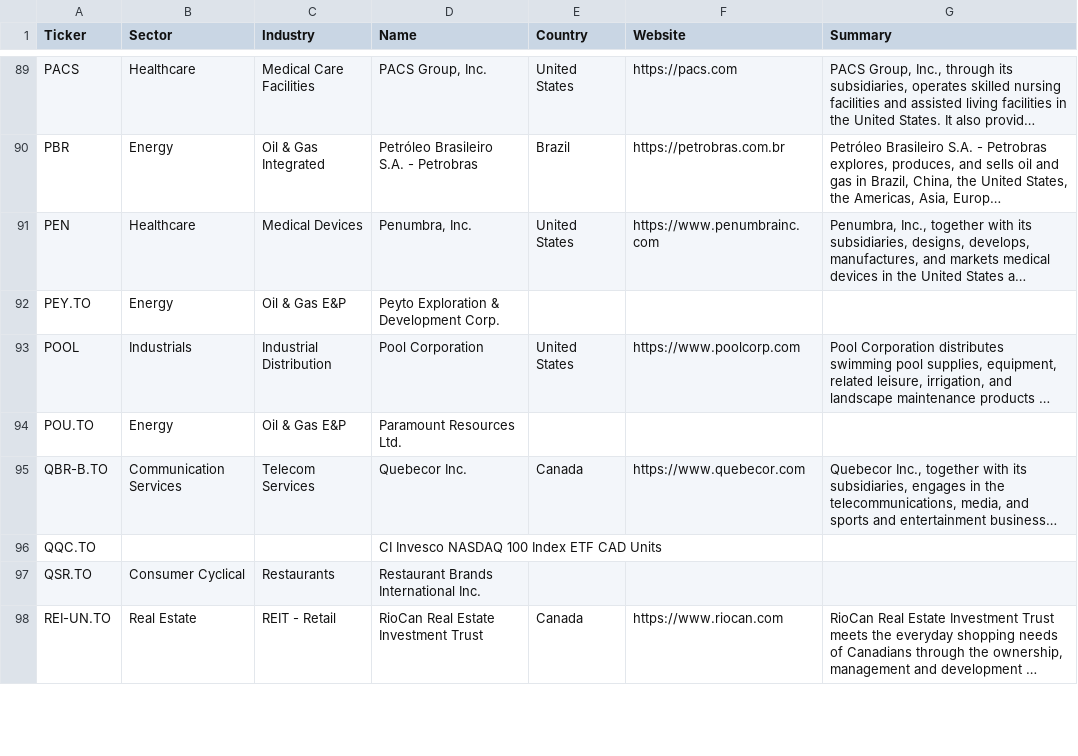
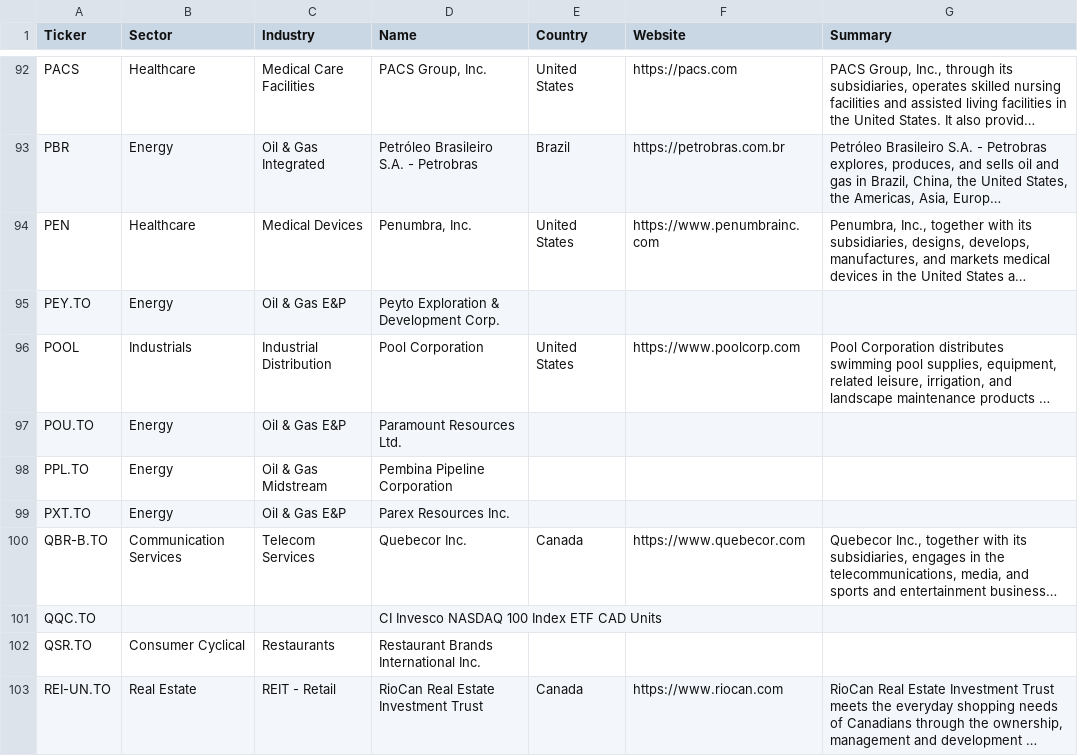
Before and after one commit to becharamezannar-eng/breakout-scanner, a CSV file: reports/sectors.csv, drawn as a sheet; only a part is shown, gaps mark what is left out; long unchanged cells end in …; the diff covers the shown part only; the diff names each change by its address in the sheet, - before the commit and + after, or states it on an @@ line.

```diff
--- a/reports/sectors.csv
+++ b/reports/sectors.csv
+row 98: PPL.TO | Energy | Oil & Gas Midstream | Pembina Pipeline Corporation
+row 99: PXT.TO | Energy | Oil & Gas E&P | Parex Resources Inc.
```
Also changed, not shown: 4 added rows elsewhere in this file, 4 other files.
